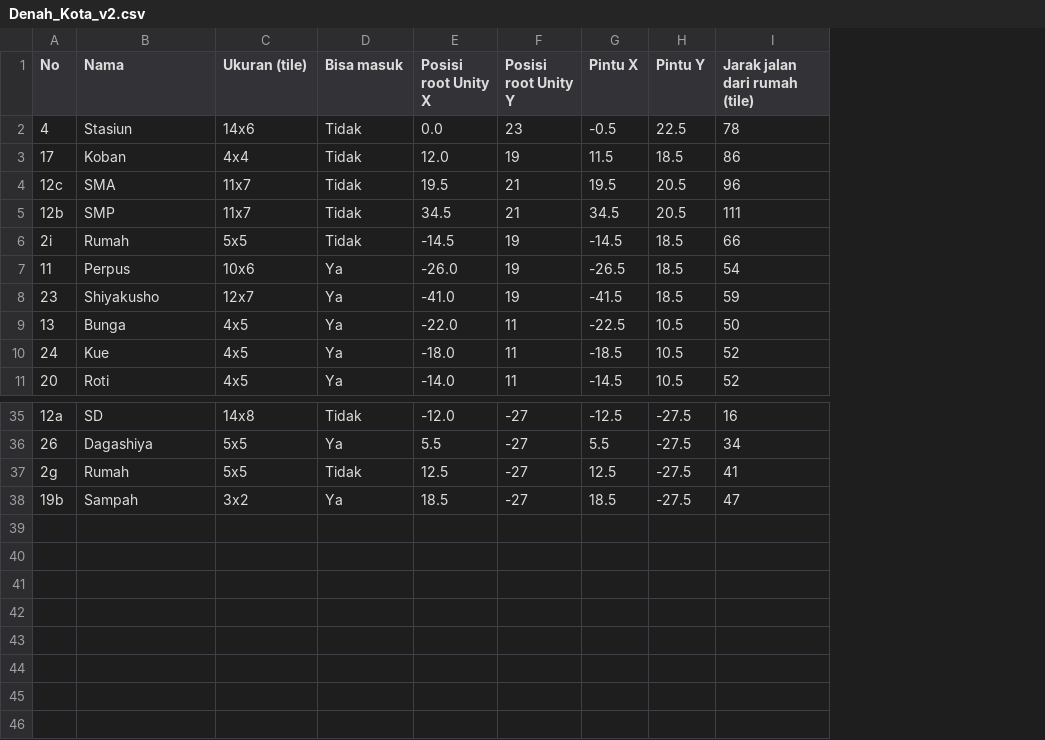
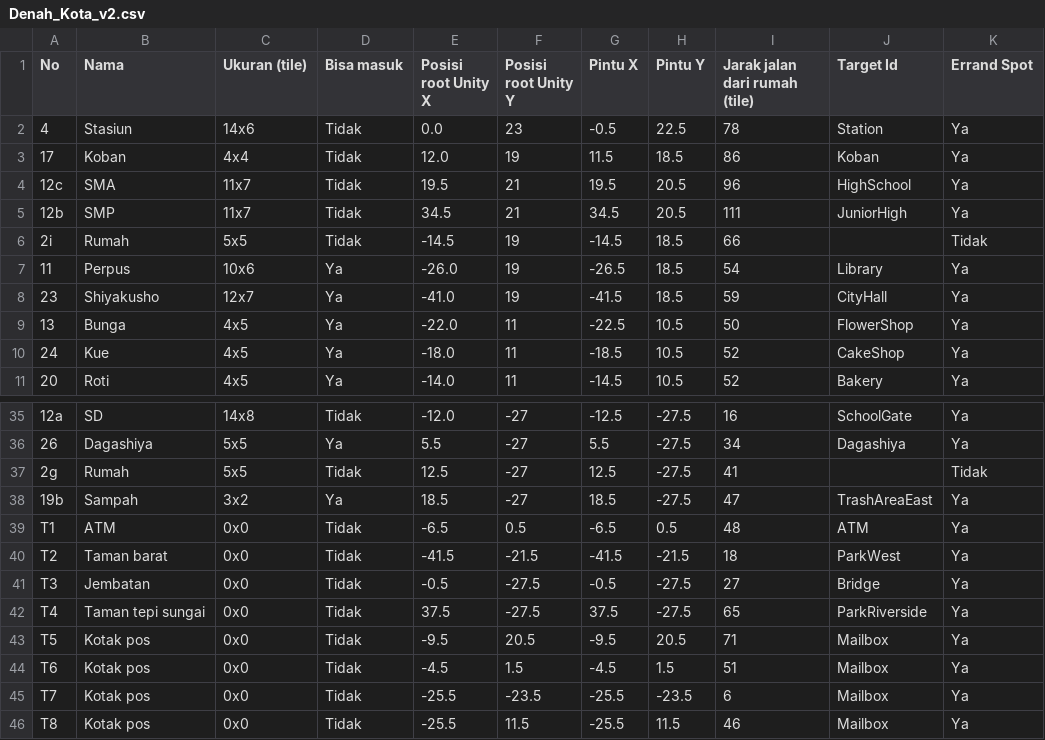
Before and after one commit to ArgoVesta07/otsukai, a CSV file: Design/denah-v2/Denah_Kota_v2.csv, drawn as a sheet; only a part is shown, gaps mark what is left out; the diff names each change by its address in the sheet, - before the commit and + after, or states it on an @@ line.

```diff
--- a/Design/denah-v2/Denah_Kota_v2.csv
+++ b/Design/denah-v2/Denah_Kota_v2.csv
+column J (Target Id), rows 2-11: Station | Koban | HighSchool | JuniorHigh |  | Library | CityHall | FlowerShop | CakeShop | Bakery; rows 35-38: SchoolGate | Dagashiya |  | TrashAreaEast
+column K (Errand Spot), rows 2-11: Ya | Ya | Ya | Ya | Tidak | Ya | Ya | Ya | Ya | Ya; rows 35-38: Ya | Ya | Tidak | Ya
+row 39: T1 | ATM | 0x0 | Tidak | -6.5 | 0.5 | -6.5 | 0.5 | 48 | ATM | Ya
+row 40: T2 | Taman barat | 0x0 | Tidak | -41.5 | -21.5 | -41.5 | -21.5 | 18 | ParkWest | Ya
+row 41: T3 | Jembatan | 0x0 | Tidak | -0.5 | -27.5 | -0.5 | -27.5 | 27 | Bridge | Ya
+row 42: T4 | Taman tepi sungai | 0x0 | Tidak | 37.5 | -27.5 | 37.5 | -27.5 | 65 | ParkRiverside | Ya
+row 43: T5 | Kotak pos | 0x0 | Tidak | -9.5 | 20.5 | -9.5 | 20.5 | 71 | Mailbox | Ya
+row 44: T6 | Kotak pos | 0x0 | Tidak | -4.5 | 1.5 | -4.5 | 1.5 | 51 | Mailbox | Ya
+row 45: T7 | Kotak pos | 0x0 | Tidak | -25.5 | -23.5 | -25.5 | -23.5 | 6 | Mailbox | Ya
+row 46: T8 | Kotak pos | 0x0 | Tidak | -25.5 | 11.5 | -25.5 | 11.5 | 46 | Mailbox | Ya
```
Also changed, not shown: 5 other files.
